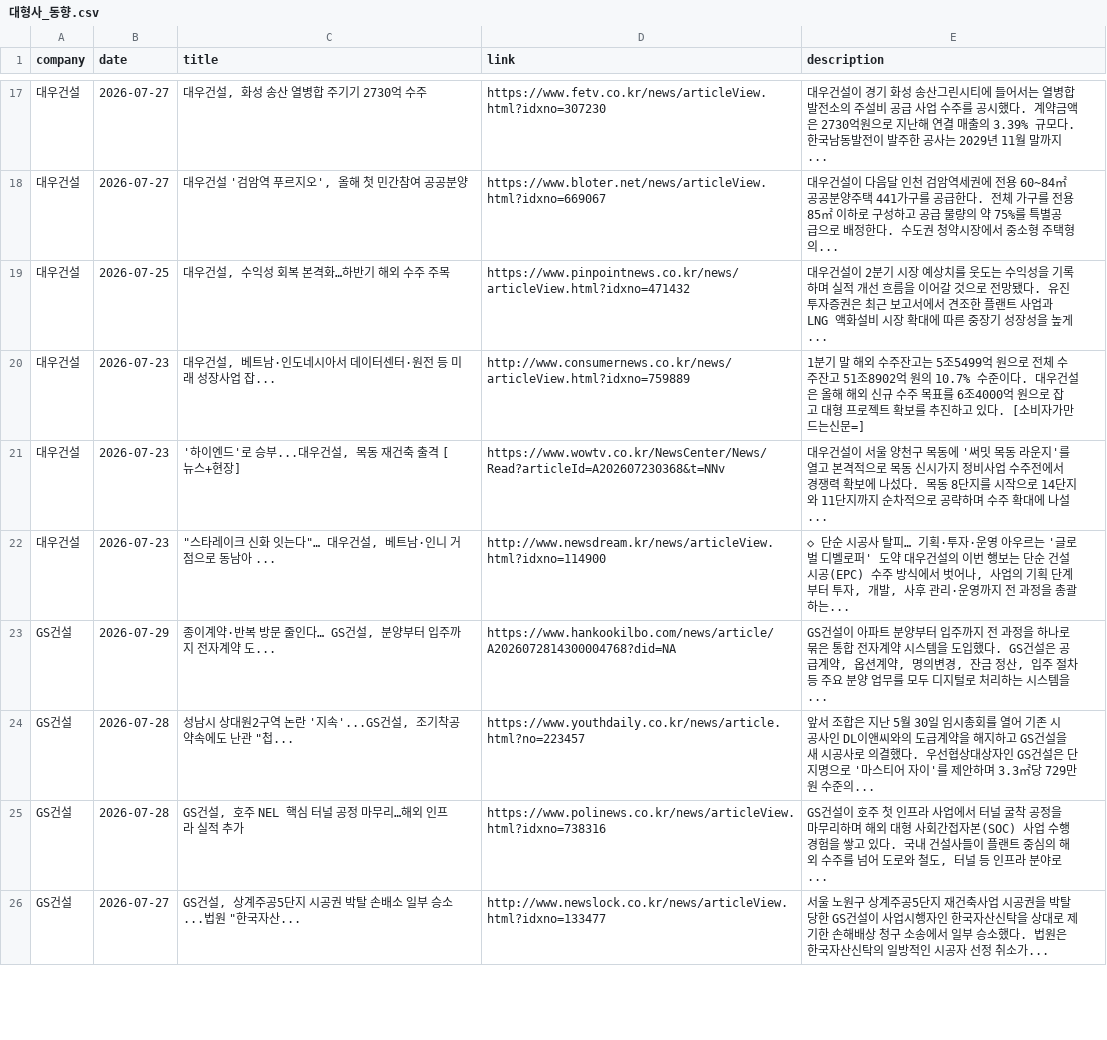
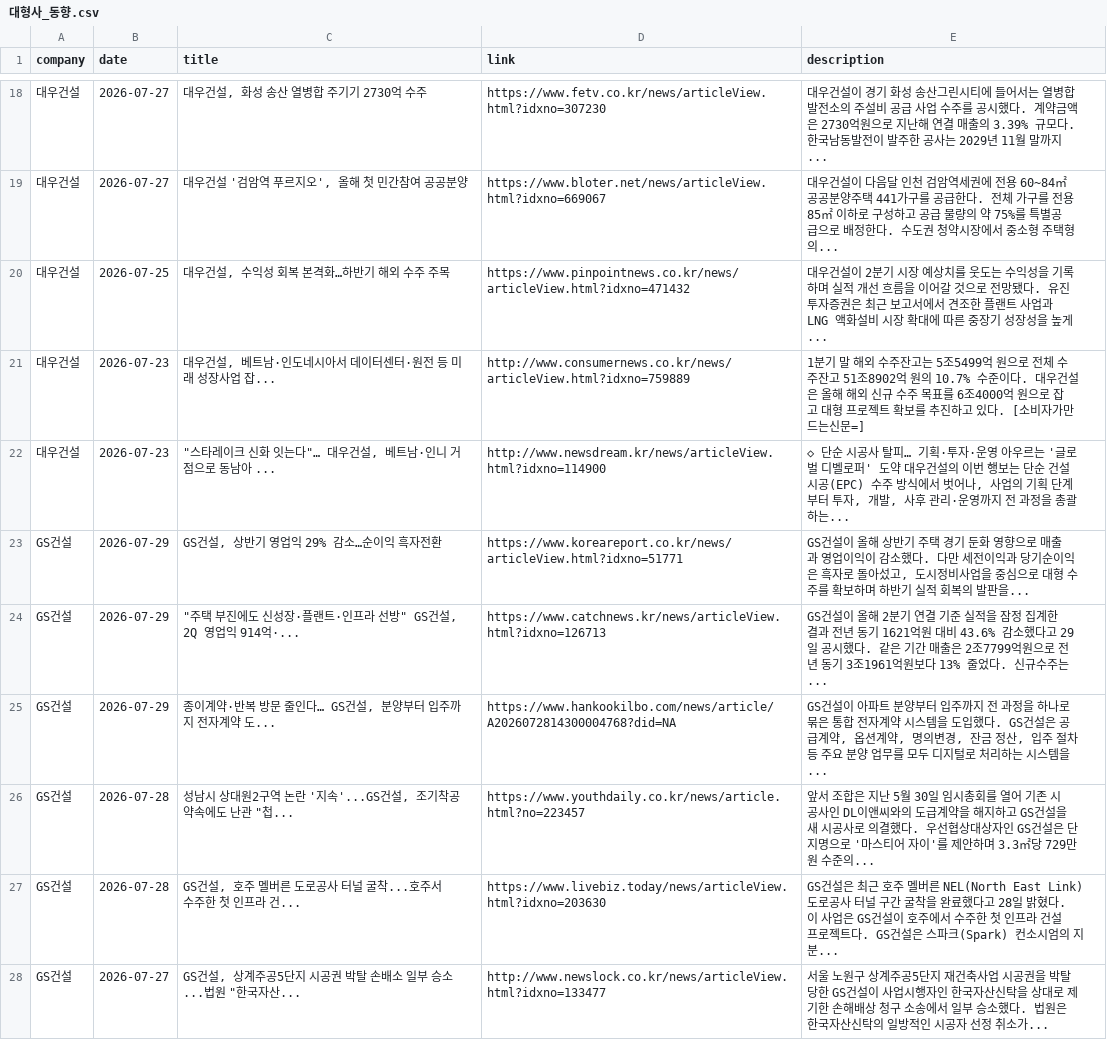
Before and after one commit to hdec-daily-news/hdec-competitors, a CSV file: 대형사_동향.csv, drawn as a sheet; only a part is shown, gaps mark what is left out; the diff covers the shown part only.

```diff
--- a/대형사_동향.csv
+++ b/대형사_동향.csv
@@ -20,7 +21,8 @@
 대우건설,2026-07-23,"대우건설, 베트남·인도네시아서 데이터센터·원전 등 미래 성장사업 잡...",http://www.consumernews.co.kr/news/articleView.html?idxno=759889,1분기 말 해외 수주잔고는 5조5499억 원으로 전체 수주잔고 51조8902억 원의 10.7% 수준이다. 대우건설은 올해 해외 신규 수주 목표를 6조4000억 원으로 잡고 대형 프로젝트 확보를 추진하고 있다. [소비자가만드는신문=]
-대우건설,2026-07-23,"'하이엔드'로 승부...대우건설, 목동 재건축 출격 [뉴스+현장]",https://www.wowtv.co.kr/NewsCenter/News/Read?articleId=A202607230368&t=NNv,대우건설이 서울 양천구 목동에 '써밋 목동 라운지'를 열고 본격적으로 목동 신시가지 정비사업 수주전에서 경쟁력 확보에 나섰다. 목동 8단지를 시작으로 14단지와 11단지까지 순차적으로 공략하며 수주 확대에 나설...
 대우건설,2026-07-23,"""스타레이크 신화 잇는다""… 대우건설, 베트남·인니 거점으로 동남아 ...",http://www.newsdream.kr/news/articleView.html?idxno=114900,"◇ 단순 시공사 탈피… 기획·투자·운영 아우르는 '글로벌 디벨로퍼' 도약 대우건설의 이번 행보는 단순 건설 시공(EPC) 수주 방식에서 벗어나, 사업의 기획 단계부터 투자, 개발, 사후 관리·운영까지 전 과정을 총괄하는... "
+GS건설,2026-07-29,"GS건설, 상반기 영업익 29% 감소…순이익 흑자전환",https://www.koreareport.co.kr/news/articleView.html?idxno=51771,"GS건설이 올해 상반기 주택 경기 둔화 영향으로 매출과 영업이익이 감소했다. 다만 세전이익과 당기순이익은 흑자로 돌아섰고, 도시정비사업을 중심으로 대형 수주를 확보하며 하반기 실적 회복의 발판을... "
+GS건설,2026-07-29,"""주택 부진에도 신성장·플랜트·인프라 선방"" GS건설, 2Q 영업익 914억·...",https://www.catchnews.kr/news/articleView.html?idxno=126713,GS건설이 올해 2분기 연결 기준 실적을 잠정 집계한 결과 전년 동기 1621억원 대비 43.6% 감소했다고 29일 공시했다. 같은 기간 매출은 2조7799억원으로 전년 동기 3조1961억원보다 13% 줄었다. 신규수주는...
 GS건설,2026-07-29,"종이계약·반복 방문 줄인다… GS건설, 분양부터 입주까지 전자계약 도...",https://www.hankookilbo.com/news/article/A2026072814300004768?did=NA,"GS건설이 아파트 분양부터 입주까지 전 과정을 하나로 묶은 통합 전자계약 시스템을 도입했다. GS건설은 공급계약, 옵션계약, 명의변경, 잔금 정산, 입주 절차 등 주요 분양 업무를 모두 디지털로 처리하는 시스템을... "
 GS건설,2026-07-28,"성남시 상대원2구역 논란 '지속'...GS건설, 조기착공 약속에도 난관 ""첩...",https://www.youthdaily.co.kr/news/article.html?no=223457,앞서 조합은 지난 5월 30일 임시총회를 열어 기존 시공사인 DL이앤씨와의 도급계약을 해지하고 GS건설을 새 시공사로 의결했다. 우선협상대상자인 GS건설은 단지명으로 '마스티어 자이'를 제안하며 3.3㎡당 729만원 수준의...
-GS건설,2026-07-28,"GS건설, 호주 NEL 핵심 터널 공정 마무리…해외 인프라 실적 추가",https://www.polinews.co.kr/news/articleView.html?idxno=738316,"GS건설이 호주 첫 인프라 사업에서 터널 굴착 공정을 마무리하며 해외 대형 사회간접자본(SOC) 사업 수행 경험을 쌓고 있다. 국내 건설사들이 플랜트 중심의 해외 수주를 넘어 도로와 철도, 터널 등 인프라 분야로... "
+GS건설,2026-07-28,"GS건설, 호주 멜버른 도로공사 터널 굴착...호주서 수주한 첫 인프라 건...",https://www.livebiz.today/news/articleView.html?idxno=203630,GS건설은 최근 호주 멜버른 NEL(North East Link) 도로공사 터널 구간 굴착을 완료했다고 28일 밝혔다. 이 사업은 GS건설이 호주에서 수주한 첫 인프라 건설 프로젝트다. GS건설은 스파크(Spark) 컨소시엄의 지분...
 GS건설,2026-07-27,"GS건설, 상계주공5단지 시공권 박탈 손배소 일부 승소...법원 ""한국자산...",http://www.newslock.co.kr/news/articleView.html?idxno=133477,서울 노원구 상계주공5단지 재건축사업 시공권을 박탈당한 GS건설이 사업시행자인 한국자산신탁을 상대로 제기한 손해배상 청구 소송에서 일부 승소했다. 법원은 한국자산신탁의 일방적인 시공자 선정 취소가...
```
Also changed, not shown: 4 added rows, 1 removed row and 1 edited cell elsewhere in this file, 1 other file.
